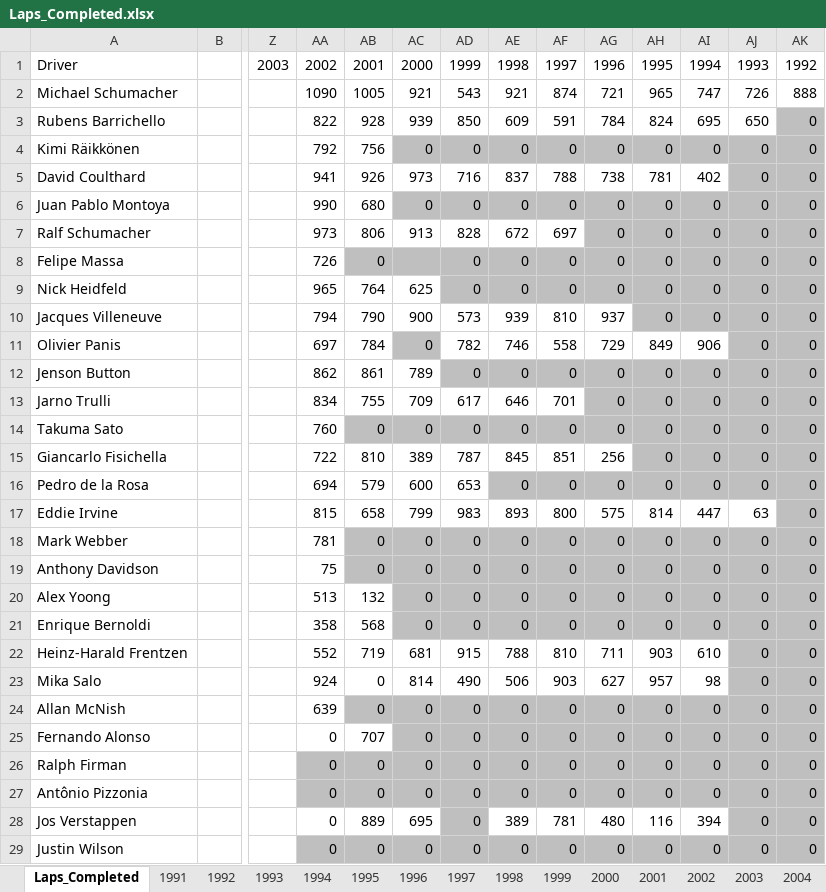
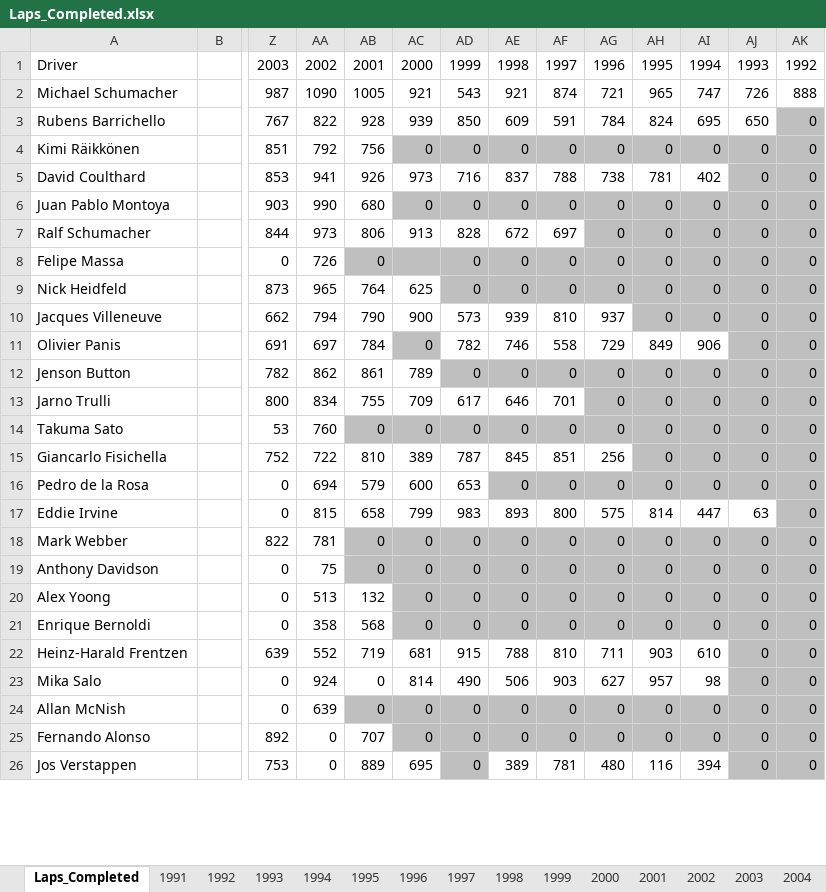
Before and after one commit to owen-simon/Formula-1-Constructor-Repository, an Excel workbook: Data_Files/Laps_Completed.xlsx, sheet Laps_Completed, drawn as a sheet; only a part is shown, gaps mark what is left out; values as stored, in another font and other column widths than the file's, no borders; charts and pictures not drawn; removed rows and columns are numbered as before the commit, all else as after; rows hold the shown columns only; the diff covers the shown part only; the diff names each change by its address in the sheet, - before the commit and + after, or states it on an @@ line.

```diff
--- a/Data_Files/Laps_Completed.xlsx (sheet Laps_Completed)
+++ b/Data_Files/Laps_Completed.xlsx (sheet Laps_Completed)
-Z2: (empty)
+Z2: 987
-Z3: (empty)
+Z3: 767
-Z4: (empty)
+Z4: 851
-Z5: (empty)
+Z5: 853
-Z6: (empty)
+Z6: 903
-Z7: (empty)
+Z7: 844
-Z8: (empty)
+Z8: 0
-Z9: (empty)
+Z9: 873
-Z10: (empty)
+Z10: 662
-Z11: (empty)
+Z11: 691
-Z12: (empty)
+Z12: 782
-Z13: (empty)
+Z13: 800
-Z14: (empty)
+Z14: 53
-Z15: (empty)
+Z15: 752
-Z16:Z17: (empty)
+Z16:Z17: 0
-Z18: (empty)
+Z18: 822
-Z19:Z21: (empty)
+Z19:Z21: 0
-Z22: (empty)
+Z22: 639
-Z23:Z24: (empty)
+Z23:Z24: 0
-Z25: (empty)
+Z25: 892
-row 26: Ralph Firman |  |  | 0 | 0 | 0 | 0 | 0 | 0 | 0 | 0 | 0 | 0 | 0
-row 27: Antônio Pizzonia |  |  | 0 | 0 | 0 | 0 | 0 | 0 | 0 | 0 | 0 | 0 | 0
-Z26: (empty)
+Z26: 753
-row 29: Justin Wilson |  |  | 0 | 0 | 0 | 0 | 0 | 0 | 0 | 0 | 0 | 0 | 0
```
Also changed, not shown: 94 edited cells elsewhere in this sheet, charts or pictures, Data_Files/Driver_Experience.xlsx, Data_Files/Driver_Wins.xlsx.
